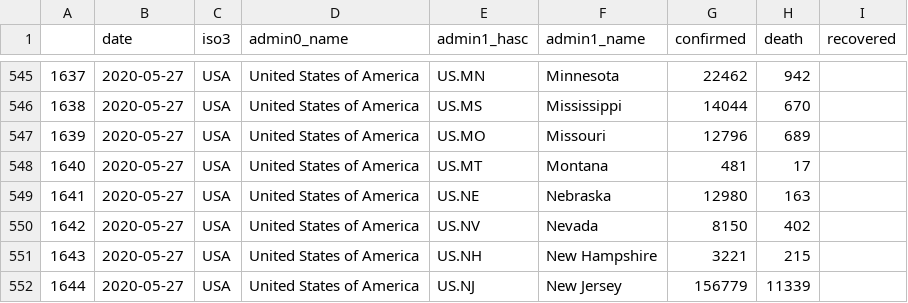
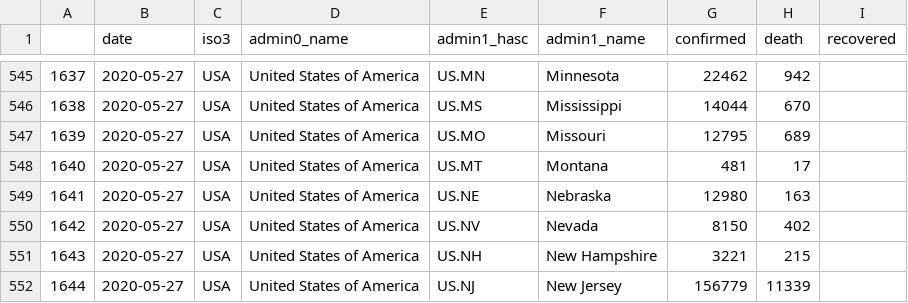
Before and after one commit to Leontian36/COVID19-Case-Data-Crawler, a CSV file: csv/admin1_2020-05-27.csv, drawn as a sheet; only a part is shown, gaps mark what is left out.

```diff
--- a/csv/admin1_2020-05-27.csv
+++ b/csv/admin1_2020-05-27.csv
@@ -546,3 +546,3 @@
 1638,2020-05-27,USA,United States of America,US.MS,Mississippi,14044,670,
-1639,2020-05-27,USA,United States of America,US.MO,Missouri,12796,689,
+1639,2020-05-27,USA,United States of America,US.MO,Missouri,12795,689,
 1640,2020-05-27,USA,United States of America,US.MT,Montana,481,17,
```
Also changed, not shown: csv/admin1_2020-05-28.csv, csv/admin1_2020-05-29.csv, 1 other file.
